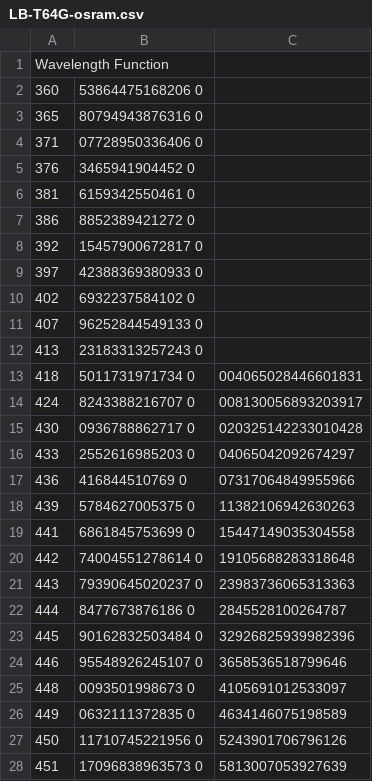
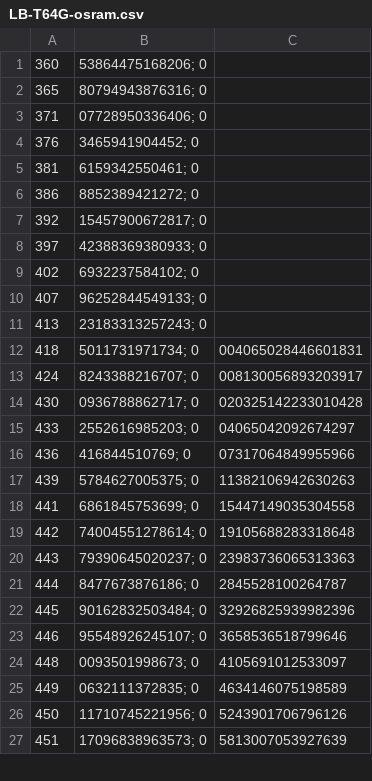
Before and after one commit to urquiagonzalo/GLOnet_for_thin_film, a CSV file: LB-T64G-osram.csv, drawn as a sheet; only a part is shown; the diff covers the shown part only.

```diff
--- a/LB-T64G-osram.csv
+++ b/LB-T64G-osram.csv
@@ -1,28 +1,27 @@
-Wavelength	Function
-360,53864475168206	0
-365,80794943876316	0
-371,07728950336406	0
-376,3465941904452	0
-381,6159342550461	0
-386,8852389421272	0
-392,15457900672817	0
-397,42388369380933	0
-402,6932237584102	0
-407,96252844549133	0
-413,23183313257243	0
-418,5011731971734	 0,004065028446601831
-424,8243388216707	 0,008130056893203917
-430,0936788862717	 0,020325142233010428
-433,2552616985203	 0,04065042092674297
-436,416844510769	 0,07317064849955966
-439,5784627005375	 0,11382106942630263
-441,6861845753699	 0,15447149035304558
-442,74004551278614	 0,19105688283318648
-443,79390645020237	 0,23983736065313363
-444,8477673876186	 0,2845528100264787
-445,90162832503484	 0,32926825939982396
-446,95548926245107	 0,3658536518799646
-448,0093501998673	 0,4105691012533097
-449,0632111372835	 0,4634146075198589
-450,11710745221956	 0,5243901706796126
-451,17096838963573	 0,5813007053927639
+360,53864475168206; 0
+365,80794943876316; 0
+371,07728950336406; 0
+376,3465941904452; 0
+381,6159342550461; 0
+386,8852389421272; 0
+392,15457900672817; 0
+397,42388369380933; 0
+402,6932237584102; 0
+407,96252844549133; 0
+413,23183313257243; 0
+418,5011731971734; 0,004065028446601831
+424,8243388216707; 0,008130056893203917
+430,0936788862717; 0,020325142233010428
+433,2552616985203; 0,04065042092674297
+436,416844510769; 0,07317064849955966
+439,5784627005375; 0,11382106942630263
+441,6861845753699; 0,15447149035304558
+442,74004551278614; 0,19105688283318648
+443,79390645020237; 0,23983736065313363
+444,8477673876186; 0,2845528100264787
+445,90162832503484; 0,32926825939982396
+446,95548926245107; 0,3658536518799646
+448,0093501998673; 0,4105691012533097
+449,0632111372835; 0,4634146075198589
+450,11710745221956; 0,5243901706796126
+451,17096838963573; 0,5813007053927639
```
Also changed, not shown: 89 edited cells elsewhere in this file, LR-T64F-osram.csv, LT-T64G-osram.csv.
